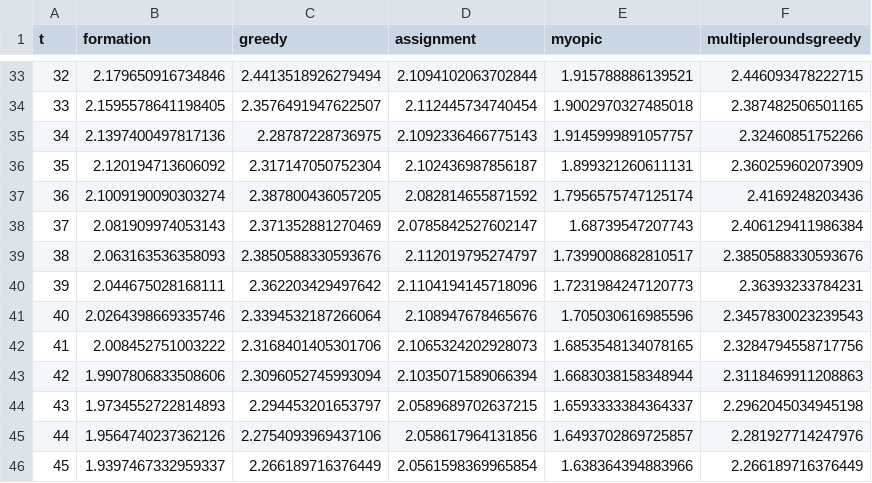
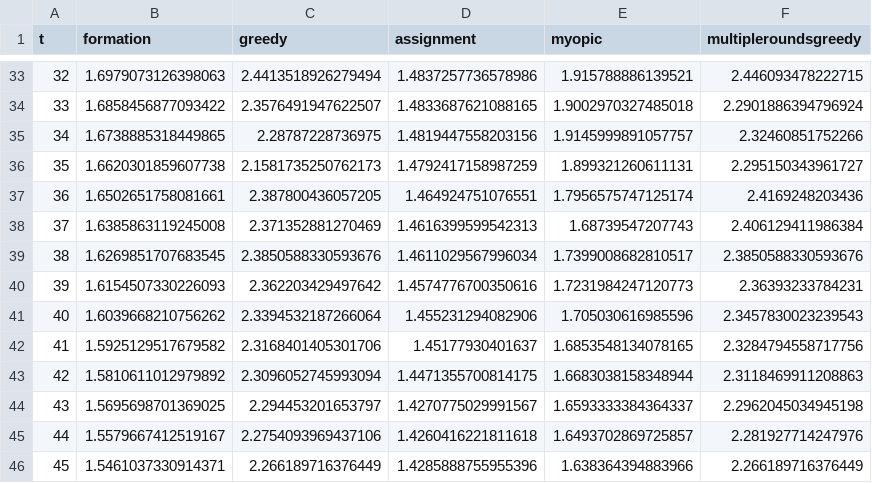
Before and after one commit to castacks/MultiDroneMultiActorFilming, a CSV file: experiments/spreadout_group/ppa_evaluation.csv, drawn as a sheet; only a part is shown, gaps mark what is left out; the diff covers the shown part only.

```diff
--- a/experiments/spreadout_group/ppa_evaluation.csv
+++ b/experiments/spreadout_group/ppa_evaluation.csv
@@ -33,14 +33,14 @@ t,formation,greedy,assignment,myopic,multipleroundsgreedy
-32,2.179650916734846,2.4413518926279494,2.1094102063702844,1.915788886139521,2.446093478222715
-33,2.1595578641198405,2.3576491947622507,2.112445734740454,1.9002970327485018,2.387482506501165
-34,2.1397400497817136,2.28787228736975,2.1092336466775143,1.9145999891057757,2.32460851752266
-35,2.120194713606092,2.317147050752304,2.102436987856187,1.899321260611131,2.360259602073909
-36,2.1009190090303274,2.387800436057205,2.082814655871592,1.7956575747125174,2.4169248203436
-37,2.081909974053143,2.371352881270469,2.0785842527602147,1.68739547207743,2.406129411986384
-38,2.063163536358093,2.3850588330593676,2.112019795274797,1.7399008682810517,2.3850588330593676
-39,2.044675028168111,2.362203429497642,2.1104194145718096,1.7231984247120773,2.36393233784231
-40,2.0264398669335746,2.3394532187266064,2.108947678465676,1.705030616985596,2.3457830023239543
-41,2.008452751003222,2.3168401405301706,2.1065324202928073,1.6853548134078165,2.3284794558717756
-42,1.9907806833508606,2.3096052745993094,2.1035071589066394,1.6683038158348944,2.3118469911208863
-43,1.9734552722814893,2.294453201653797,2.0589689702637215,1.6593333384364337,2.2962045034945198
-44,1.9564740237362126,2.2754093969437106,2.058617964131856,1.6493702869725857,2.281927714247976
-45,1.9397467332959337,2.266189716376449,2.0561598369965854,1.638364394883966,2.266189716376449
+32,1.6979073126398063,2.4413518926279494,1.4837257736578986,1.915788886139521,2.446093478222715
+33,1.6858456877093422,2.3576491947622507,1.4833687621088165,1.9002970327485018,2.2901886394796924
+34,1.6738885318449865,2.28787228736975,1.4819447558203156,1.9145999891057757,2.32460851752266
+35,1.6620301859607738,2.1581735250762173,1.4792417158987259,1.899321260611131,2.295150343961727
+36,1.6502651758081661,2.387800436057205,1.464924751076551,1.7956575747125174,2.4169248203436
+37,1.6385863119245008,2.371352881270469,1.4616399599542313,1.68739547207743,2.406129411986384
+38,1.6269851707683545,2.3850588330593676,1.4611029567996034,1.7399008682810517,2.3850588330593676
+39,1.6154507330226093,2.362203429497642,1.4574776700350616,1.7231984247120773,2.36393233784231
+40,1.6039668210756262,2.3394532187266064,1.455231294082906,1.705030616985596,2.3457830023239543
+41,1.5925129517679582,2.3168401405301706,1.45177930401637,1.6853548134078165,2.3284794558717756
+42,1.5810611012979892,2.3096052745993094,1.4471355700814175,1.6683038158348944,2.3118469911208863
+43,1.5695698701369025,2.294453201653797,1.4270775029991567,1.6593333384364337,2.2962045034945198
+44,1.5579667412519167,2.2754093969437106,1.4260416221811618,1.6493702869725857,2.281927714247976
+45,1.5461037330914371,2.266189716376449,1.4285888755955396,1.638364394883966,2.266189716376449
```
Also changed, not shown: 134 edited cells elsewhere in this file, experiments/cross_mix/ppa_evaluation.csv, experiments/heavy_mixing/ppa_evaluation.csv, 13 other files.
